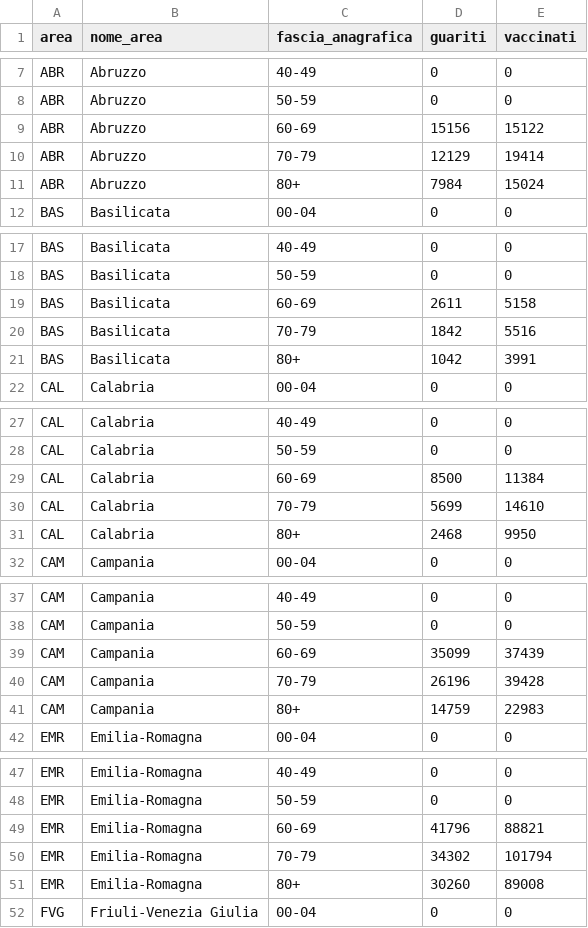
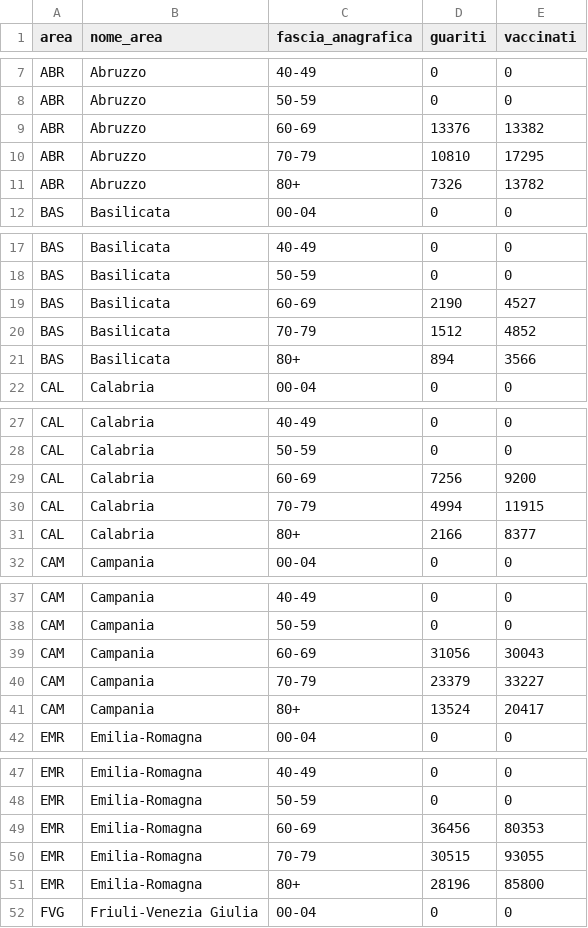
Before and after one commit to L1nk3N/dati-covid, a CSV file: dati/copertura-vaccinale.csv, drawn as a sheet; only a part is shown, gaps mark what is left out; the diff covers the shown part only.

```diff
--- a/dati/copertura-vaccinale.csv
+++ b/dati/copertura-vaccinale.csv
@@ -8,5 +8,5 @@ ABR,Abruzzo,40-49,0,0
 ABR,Abruzzo,50-59,0,0
-ABR,Abruzzo,60-69,15156,15122
-ABR,Abruzzo,70-79,12129,19414
-ABR,Abruzzo,80+,7984,15024
+ABR,Abruzzo,60-69,13376,13382
+ABR,Abruzzo,70-79,10810,17295
+ABR,Abruzzo,80+,7326,13782
 BAS,Basilicata,00-04,0,0
@@ -18,5 +18,5 @@ BAS,Basilicata,40-49,0,0
 BAS,Basilicata,50-59,0,0
-BAS,Basilicata,60-69,2611,5158
-BAS,Basilicata,70-79,1842,5516
-BAS,Basilicata,80+,1042,3991
+BAS,Basilicata,60-69,2190,4527
+BAS,Basilicata,70-79,1512,4852
+BAS,Basilicata,80+,894,3566
 CAL,Calabria,00-04,0,0
@@ -28,5 +28,5 @@ CAL,Calabria,40-49,0,0
 CAL,Calabria,50-59,0,0
-CAL,Calabria,60-69,8500,11384
-CAL,Calabria,70-79,5699,14610
-CAL,Calabria,80+,2468,9950
+CAL,Calabria,60-69,7256,9200
+CAL,Calabria,70-79,4994,11915
+CAL,Calabria,80+,2166,8377
 CAM,Campania,00-04,0,0
@@ -38,5 +38,5 @@ CAM,Campania,40-49,0,0
 CAM,Campania,50-59,0,0
-CAM,Campania,60-69,35099,37439
-CAM,Campania,70-79,26196,39428
-CAM,Campania,80+,14759,22983
+CAM,Campania,60-69,31056,30043
+CAM,Campania,70-79,23379,33227
+CAM,Campania,80+,13524,20417
 EMR,Emilia-Romagna,00-04,0,0
@@ -48,5 +48,5 @@ EMR,Emilia-Romagna,40-49,0,0
 EMR,Emilia-Romagna,50-59,0,0
-EMR,Emilia-Romagna,60-69,41796,88821
-EMR,Emilia-Romagna,70-79,34302,101794
-EMR,Emilia-Romagna,80+,30260,89008
+EMR,Emilia-Romagna,60-69,36456,80353
+EMR,Emilia-Romagna,70-79,30515,93055
+EMR,Emilia-Romagna,80+,28196,85800
 FVG,Friuli-Venezia Giulia,00-04,0,0
```
Also changed, not shown: 96 edited cells elsewhere in this file, dati/anagrafica-vaccini-summary-latest.csv, dati/consegne-vaccini-latest.csv, 13 other files.
